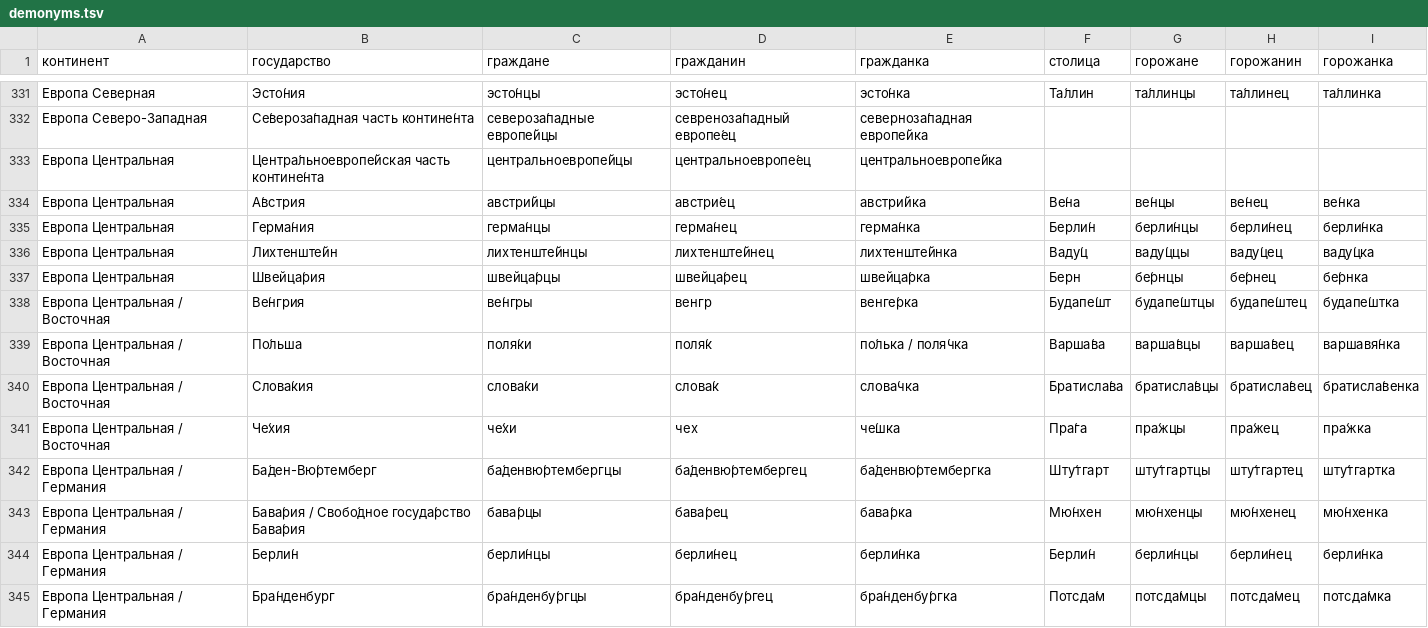
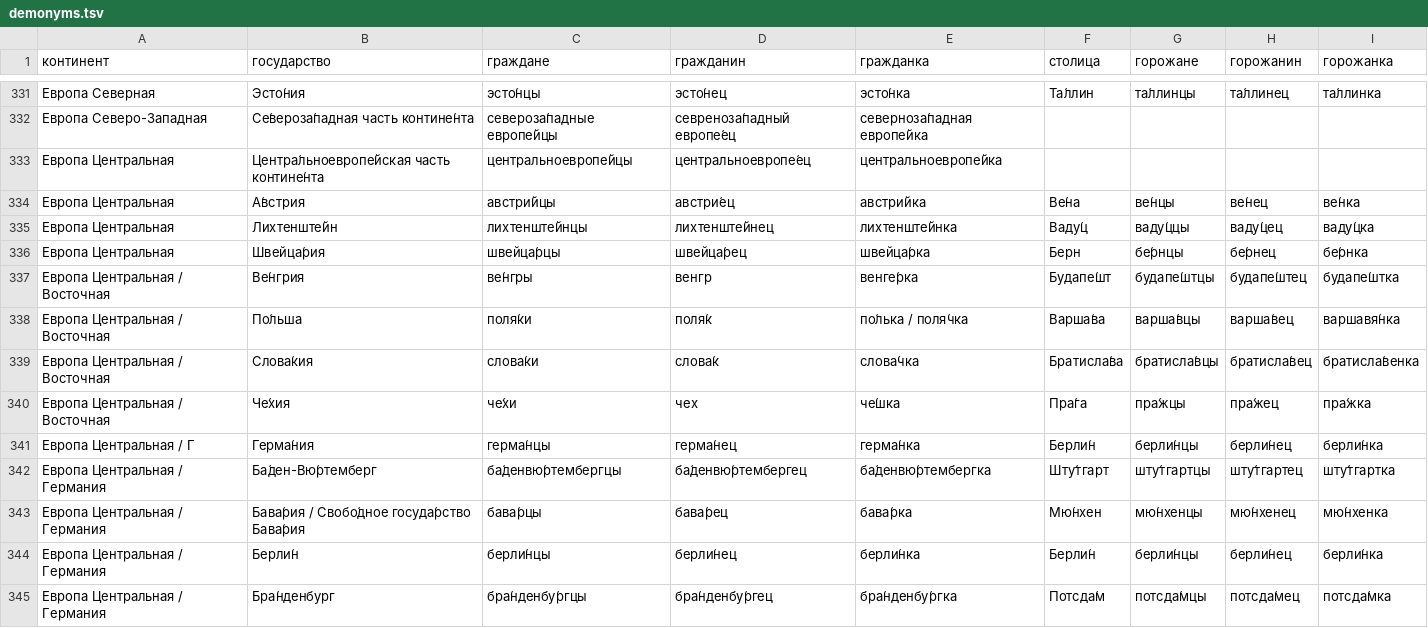
Before and after one commit to bzaar/demonyms, a TSV file: demonyms.tsv, drawn as a sheet; only a part is shown, gaps mark what is left out; removed rows and columns are numbered as before the commit, all else as after; the diff names each change by its address in the sheet, - before the commit and + after, or states it on an @@ line.

Commit message:
Update demonyms.tsv
Сортировка / Германия

```diff
--- a/demonyms.tsv
+++ b/demonyms.tsv
-row 335: Европа Центральная | Герма́ния | герма́нцы | герма́нец | герма́нка | Берли́н | берли́нцы | берли́нец | берли́нка
+row 341: Европа Центральная / Г | Герма́ния | герма́нцы | герма́нец | герма́нка | Берли́н | берли́нцы | берли́нец | берли́нка
```
